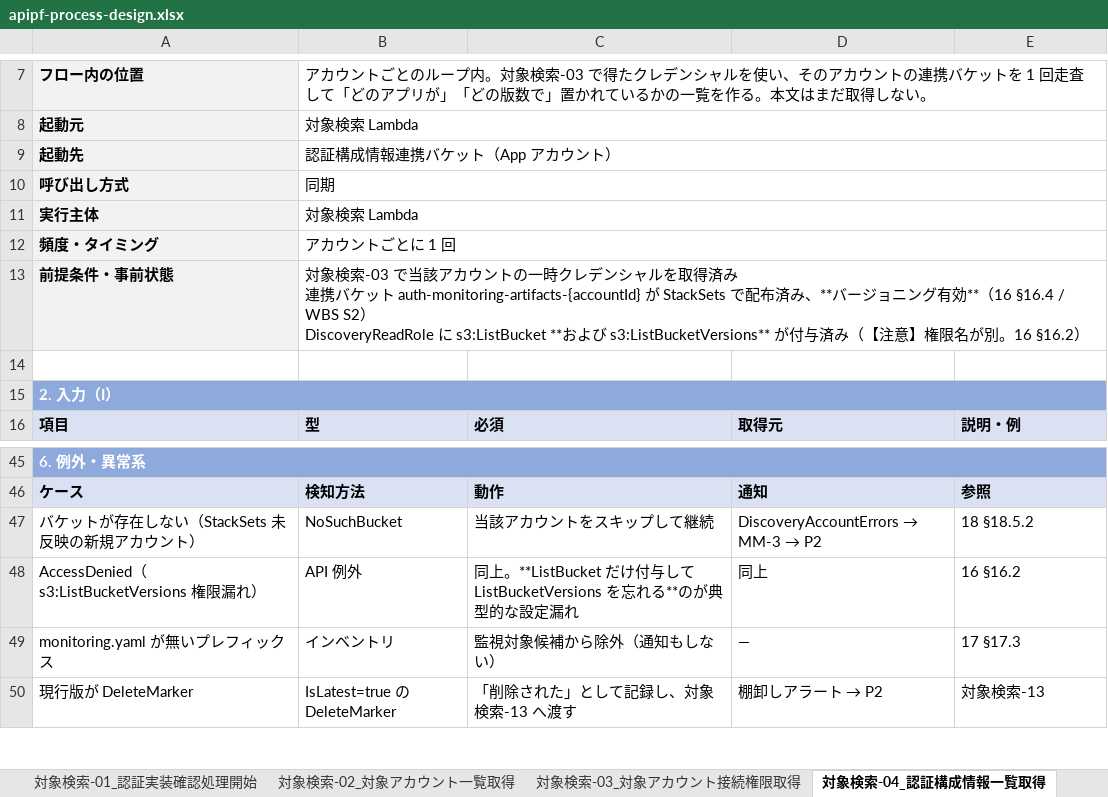
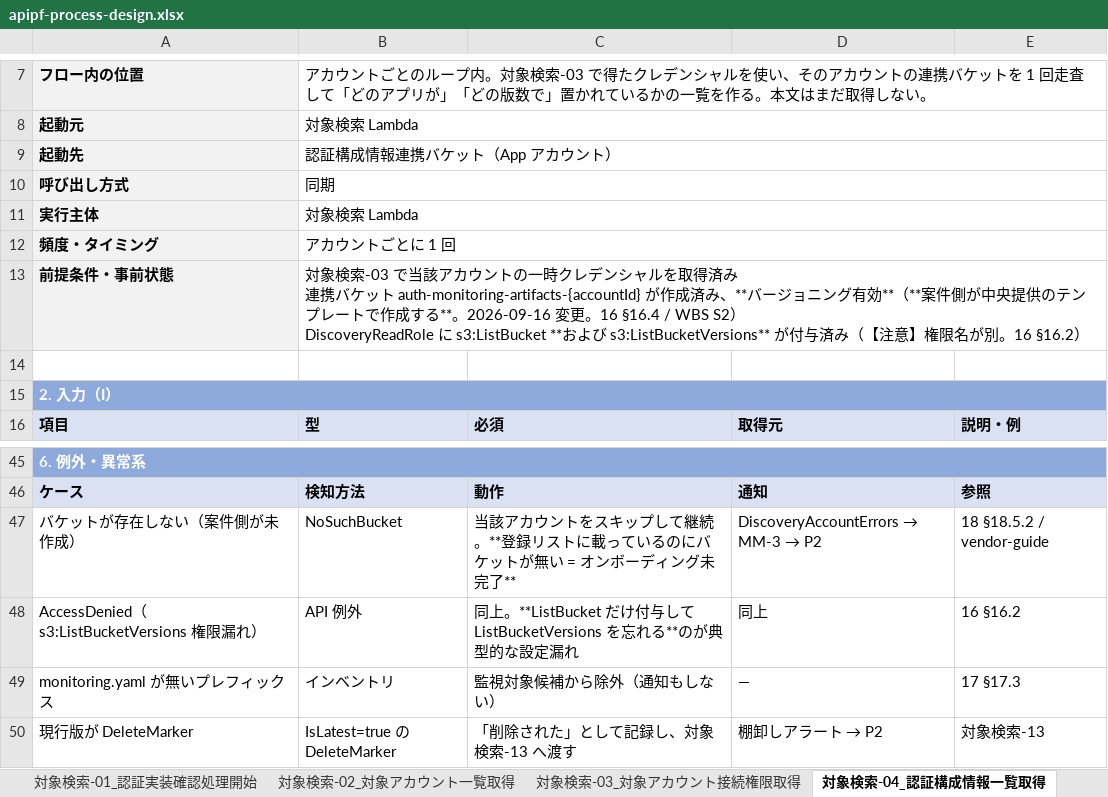
Before and after one commit to suepie/aws-atuh-poc, an Excel workbook: doc/excel/apipf-process-design.xlsx, sheet 対象検索-04_認証構成情報一覧取得, drawn as a sheet; only a part is shown, gaps mark what is left out; values as stored, in another font and other column widths than the file's, no borders; the diff names each change by its address in the sheet, - before the commit and + after, or states it on an @@ line.

Commit message:
未決 7 件を確定（連携バケットを案件側作成・対象アカウントを SSM 登録リストに変更）
ユーザー確定（2026-09-16）:
- M-Q-PD-4: 連携バケットと IAM ロールを案件側作成に変更。これに伴い対象アカウントは
  SSM Parameter Store の登録リスト（申請ベース）とし、Organizations の ListAccounts は
  使わない。バケットとロールを案件側が作る方式では組織全体を列挙しても監視対象を判別できず、
  判別のための AssumeRole 試行が DiscoveryAccountErrors（MM-3）の常時発報を招くため
- M-Q-PD-13: 同一アカウントで 5 件以上または半数以上が消滅判定なら自動更新せず通知のみ
- M-Q-PD-37: 監視停止は理由の記録を必須とし承認フローは求めない（緊急停止を妨げないため）
- M-Q-PD-33: MM-1 と MM-6 の同時発報は「監視機構の全面停止」として 1 通にまとめる
- M-Q-PD-12: 不備の解消通知は出さない（アラート全体の重みを下げないため）

波及:
- 「登録漏れが構造的にゼロ」の範囲を明記。アプリ単位は維持、アカウント単位は申請ベースで
  登録漏れが起きうるため、月次棚卸し（M-Q-17-3）が唯一の検出手段になる
- 16 章: 作成主体・オンボーディング手順・DiscoveryLambdaRole の ssm:GetParameter
- 17 章: 巡回フロー ①を SSM 登録リストに、M-Q-17-2 を解決、StackSets 記述を解消
- ADR-061: 2026-09-16 追記（作成主体・対象アカウント・登録漏れの範囲）
- WBS v8: W1-3 をオンボーディング調整へ差し替え（+4 人時・継続作業化）、S1/S2 系を
  案件側向けテンプレート提供へ。Organizations 委任の依頼が不要に。合計 493 人時
- ベンダー資料: §3.0 オンボーディング手順を新設、責任分担表を更新

未決 30 → 27 件、確定 6 → 10 件

```diff
--- a/doc/excel/apipf-process-design.xlsx (sheet 対象検索-04_認証構成情報一覧取得)
+++ b/doc/excel/apipf-process-design.xlsx (sheet 対象検索-04_認証構成情報一覧取得)
-B13: …ト auth-monitoring-artifacts-{accountId} が StackSets で配布済み、**バージョニング有効**（16 §16.4 / WBS…
+B13: …ト auth-monitoring-artifacts-{accountId} が作成済み、**バージョニング有効**（**案件側が中央提供のテンプレートで作成する**。2026-09-16 変更。16 §16.4 / WBS…
-A47: バケットが存在しない（StackSets 未反映の新規アカウント）
+A47: バケットが存在しない（案件側が未作成）
-C47: 当該アカウントをスキップして継続
+C47: 当該アカウントをスキップして継続。**登録リストに載っているのにバケットが無い = オンボーディング未完了**
-E47: 18 §18.5.2
+E47: 18 §18.5.2 / vendor-guide
```
Also changed, not shown: sheet 対象検索-02_対象アカウント一覧取得, sheet 対象検索-03_対象アカウント接続権限取得, sheet 運用-01_監視機構稼働監視通知, sheet 対象検索-12_構成情報不備通知, sheet 01_処理一覧, 7 other files.
